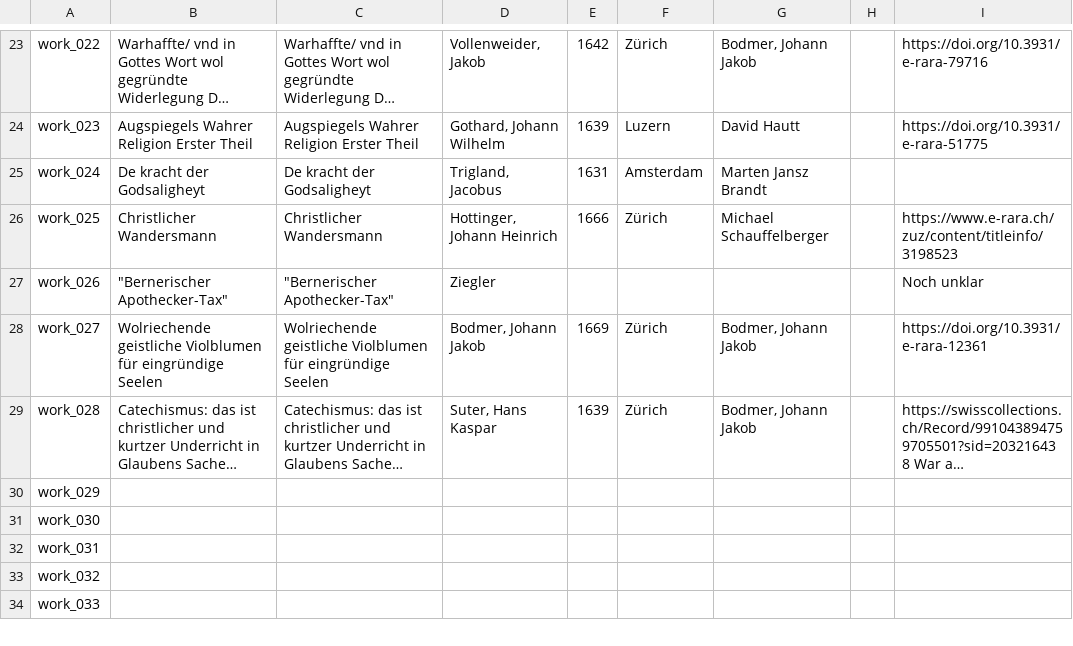
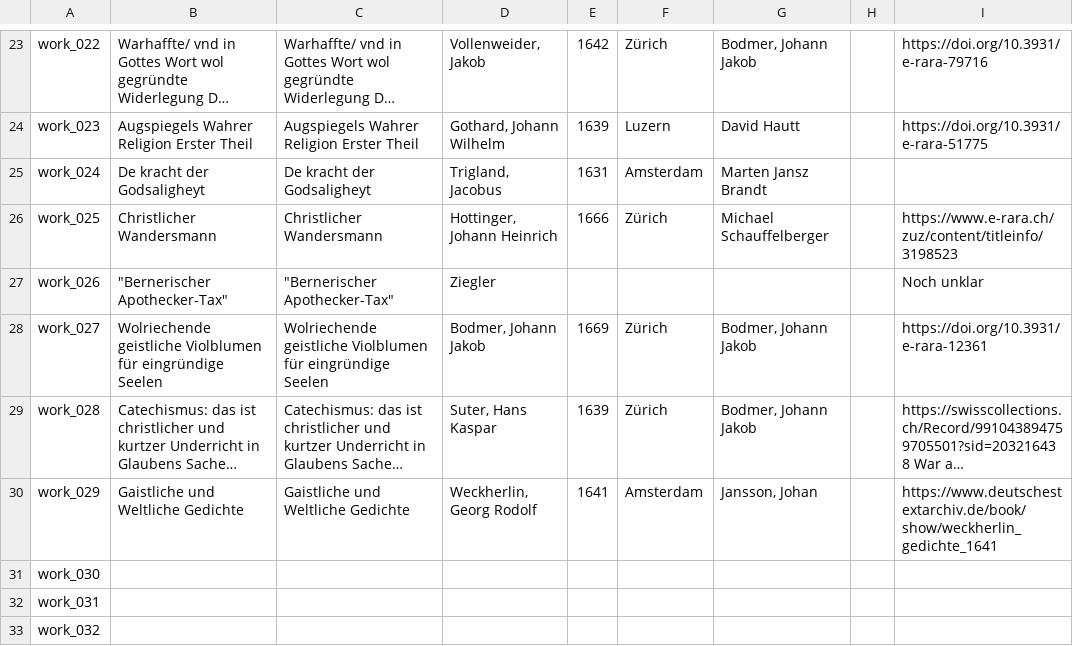
Before and after one commit to DHBern/simler_data, a CSV file: gsheet/csv/works.csv, drawn as a sheet; only a part is shown, gaps mark what is left out; the shorter side is filled out with more unchanged rows; long unchanged cells end in …; the diff names each change by its address in the sheet, - before the commit and + after, or states it on an @@ line.

```diff
--- a/gsheet/csv/works.csv
+++ b/gsheet/csv/works.csv
-B30: (empty)
+B30: Gaistliche und Weltliche Gedichte
-C30: (empty)
+C30: Gaistliche und Weltliche Gedichte
-D30: (empty)
+D30: Weckherlin, Georg Rodolf
-E30: (empty)
+E30: 1641
-F30: (empty)
+F30: Amsterdam
-G30: (empty)
+G30: Jansson, Johan
-I30: (empty)
+I30: https://www.deutschestextarchiv.de/book/show/weckherlin_gedichte_1641
```
